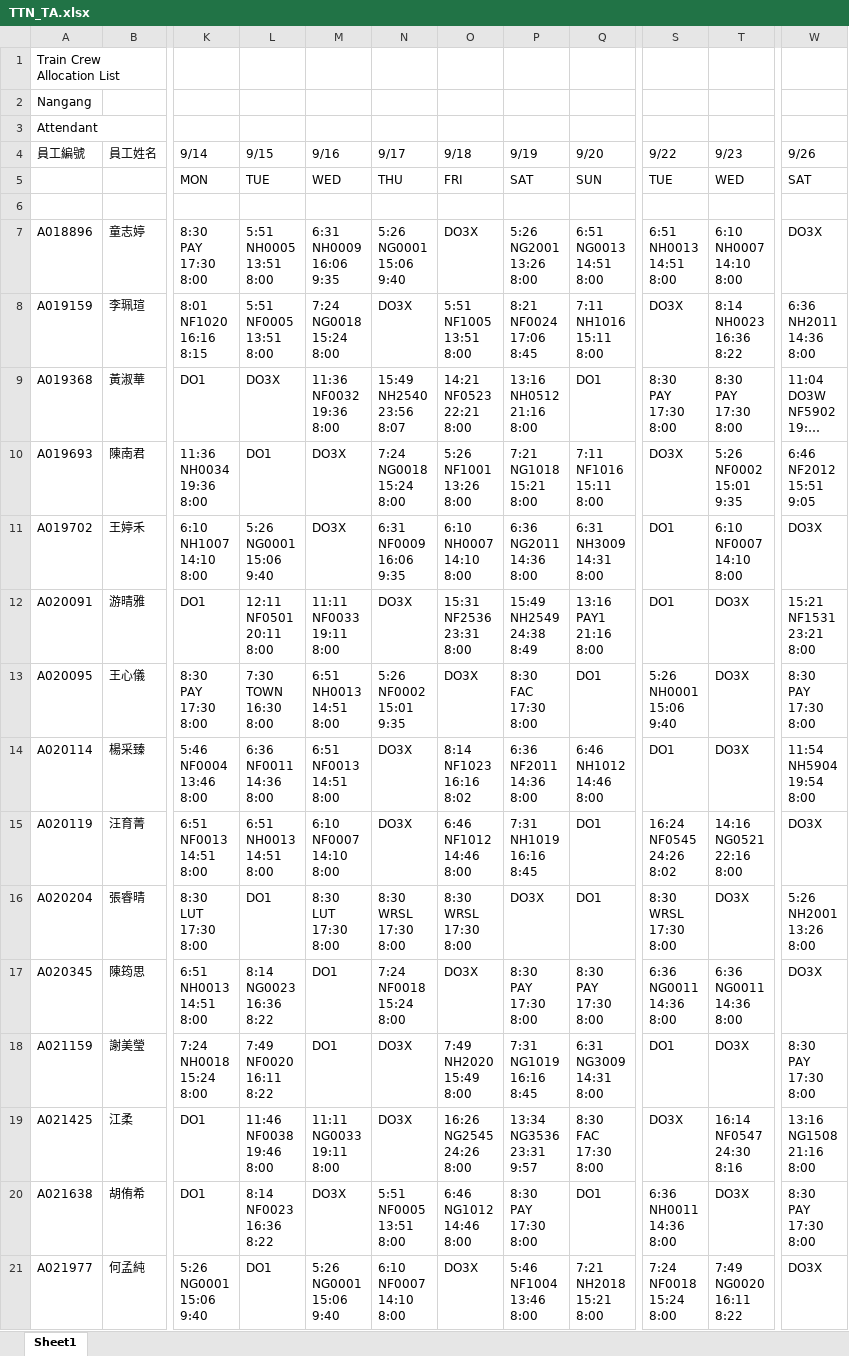
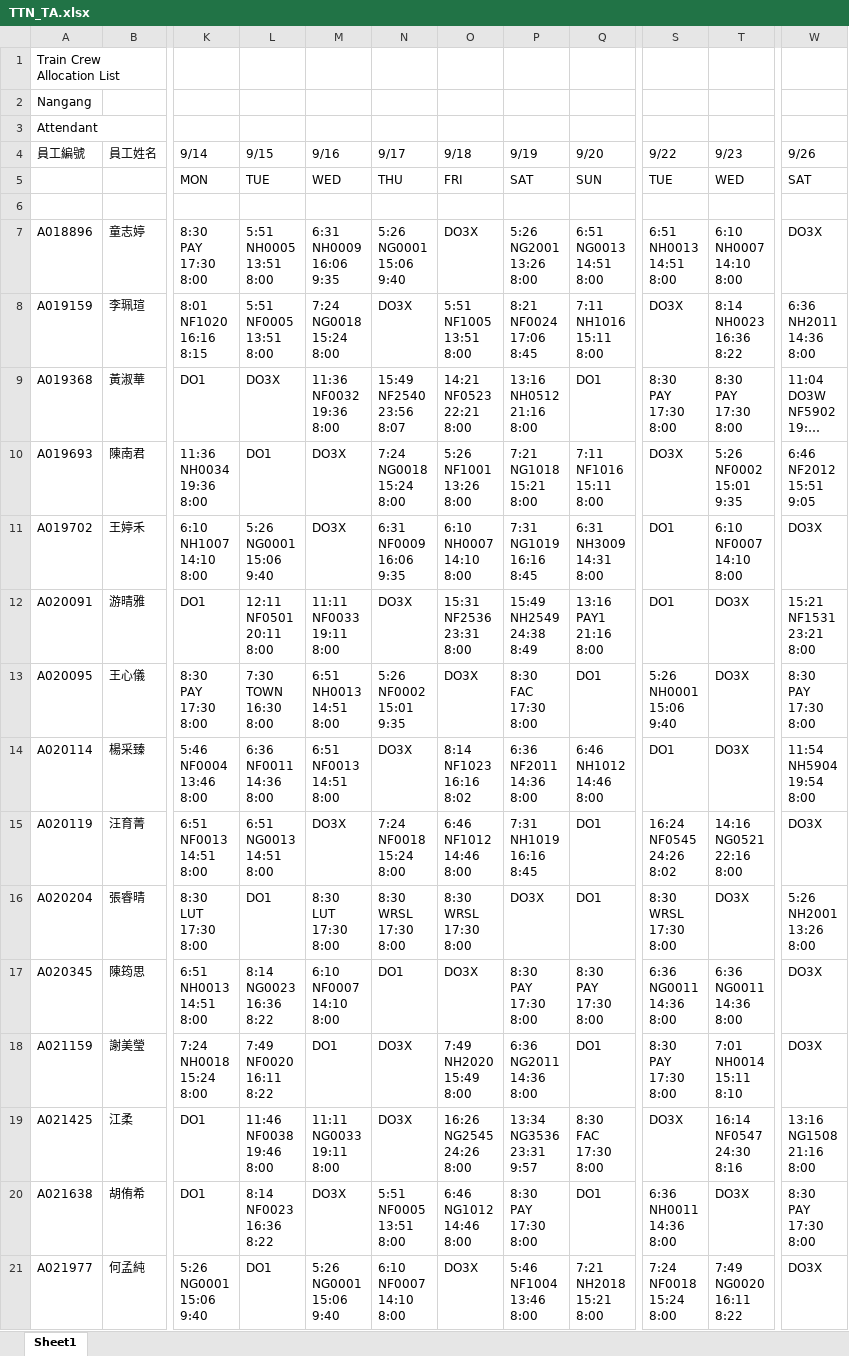
Before and after one commit to leooel911/TTN-duty, an Excel workbook: data/TTN/最新版班表/TTN_TA.xlsx, sheet Sheet1, drawn as a sheet; only a part is shown, gaps mark what is left out; long unchanged cells end in …; values as stored, in another font and other column widths than the file's, no cell formats; ↵ is a line break in a cell; the diff covers the shown part only; the diff names each change by its address in the sheet, - before the commit and + after, or states it on an @@ line.

```diff
--- a/data/TTN/最新版班表/TTN_TA.xlsx (sheet Sheet1)
+++ b/data/TTN/最新版班表/TTN_TA.xlsx (sheet Sheet1)
-N9 (9/17): 15:49 ↵ NH2540 ↵ 23:56 ↵ 8:07
+N9 (9/17): 15:49 ↵ NF2540 ↵ 23:56 ↵ 8:07
-P11 (9/19): 6:36 ↵ NG2011 ↵ 14:36 ↵ 8:00
+P11 (9/19): 7:31 ↵ NG1019 ↵ 16:16 ↵ 8:45
-L15 (9/15): 6:51 ↵ NH0013 ↵ 14:51 ↵ 8:00
+L15 (9/15): 6:51 ↵ NG0013 ↵ 14:51 ↵ 8:00
-M15 (9/16): 6:10 ↵ NF0007 ↵ 14:10 ↵ 8:00
+M15 (9/16): DO3X
-N15 (9/17): DO3X
+N15 (9/17): 7:24 ↵ NF0018 ↵ 15:24 ↵ 8:00
-M17 (9/16): DO1
+M17 (9/16): 6:10 ↵ NF0007 ↵ 14:10 ↵ 8:00
-N17 (9/17): 7:24 ↵ NF0018 ↵ 15:24 ↵ 8:00
+N17 (9/17): DO1
-P18 (9/19): 7:31 ↵ NG1019 ↵ 16:16 ↵ 8:45
+P18 (9/19): 6:36 ↵ NG2011 ↵ 14:36 ↵ 8:00
-Q18 (9/20): 6:31 ↵ NG3009 ↵ 14:31 ↵ 8:00
+Q18 (9/20): DO1
-S18 (9/22): DO1
+S18 (9/22): 8:30 ↵ PAY ↵ 17:30 ↵ 8:00
-T18 (9/23): DO3X
+T18 (9/23): 7:01 ↵ NH0014 ↵ 15:11 ↵ 8:10
-W18 (9/26): 8:30 ↵ PAY ↵ 17:30 ↵ 8:00
+W18 (9/26): DO3X
```
Also changed, not shown: 82 edited cells elsewhere in this sheet, cell formats, data/TTC/最新版班表/TTC_TA.xlsx, data/TTC/最新版班表/TTC_TD.xlsx, 20 other files.
